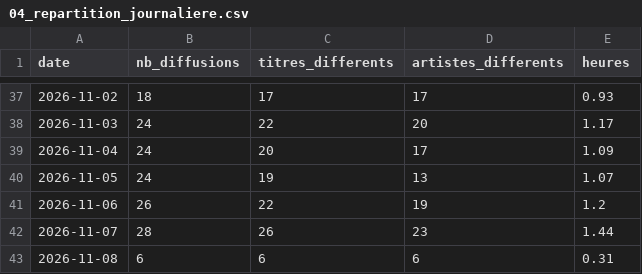
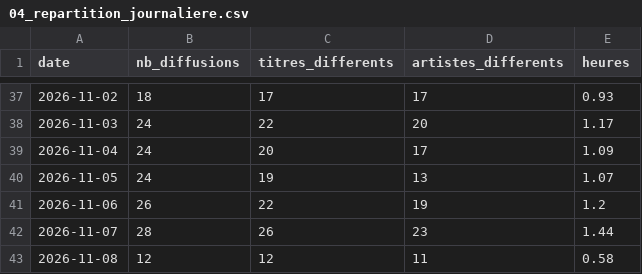
Before and after one commit to gunout/skyrock-monitor, a CSV file: resultats/04_repartition_journaliere.csv, drawn as a sheet; only a part is shown, gaps mark what is left out.

```diff
--- a/resultats/04_repartition_journaliere.csv
+++ b/resultats/04_repartition_journaliere.csv
@@ -42,2 +42,2 @@
 2026-11-07,28,26,23,1.44
-2026-11-08,6,6,6,0.31
+2026-11-08,12,12,11,0.58
```
Also changed, not shown: resultats/01_top_artistes.csv, resultats/02_top_titres.csv, 15 other files.
